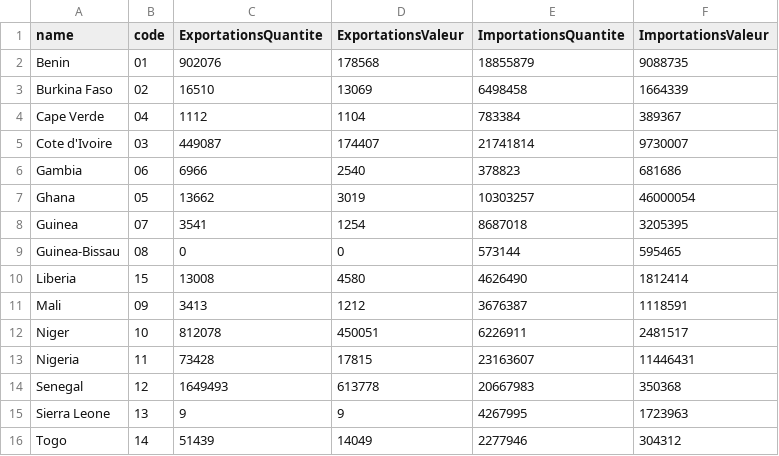
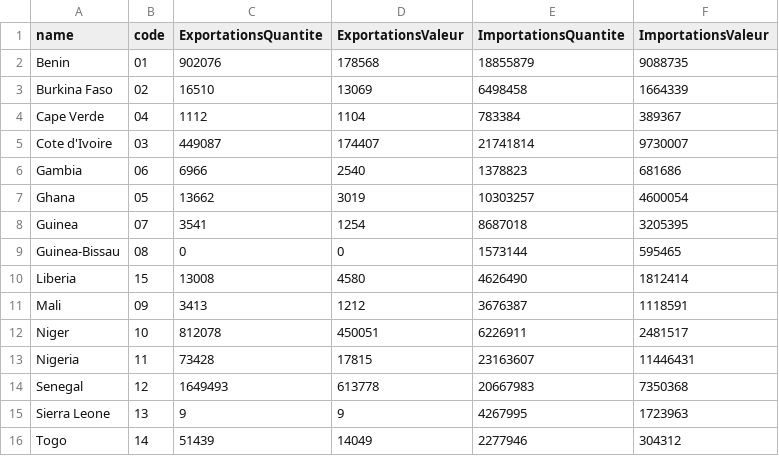
Before and after one commit to oued-soud/oued-soud.github.io, a CSV file: Riz.csv, drawn as a sheet.

Commit message:
Update Riz.csv

```diff
--- a/Riz.csv
+++ b/Riz.csv
@@ -5,6 +5,6 @@ Cape Verde,04,1112,1104,783384,389367
 Cote d'Ivoire,03,449087,174407,21741814,9730007
-Gambia,06,6966,2540,378823,681686
-Ghana,05,13662,3019,10303257,46000054
+Gambia,06,6966,2540,1378823,681686
+Ghana,05,13662,3019,10303257,4600054
 Guinea,07,3541,1254,8687018,3205395
-Guinea-Bissau,08,0,0,573144,595465
+Guinea-Bissau,08,0,0,1573144,595465
 Liberia,15,13008,4580,4626490,1812414
@@ -13,3 +13,3 @@ Niger,10,812078,450051,6226911,2481517
 Nigeria,11,73428,17815,23163607,11446431
-Senegal,12,1649493,613778,20667983,350368
+Senegal,12,1649493,613778,20667983,7350368
 Sierra Leone,13,9,9,4267995,1723963
```
